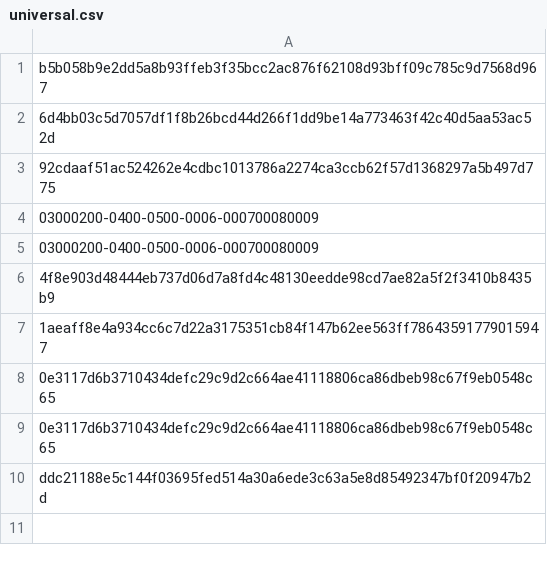
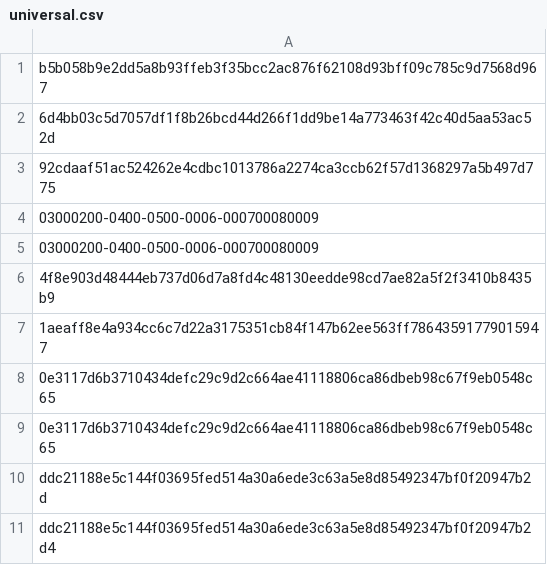
Before and after one commit to azaboi/web, a CSV file: main/universal.csv, drawn as a sheet.

Commit message:
Update universal.csv

```diff
--- a/main/universal.csv
+++ b/main/universal.csv
@@ -10 +10,2 @@ b5b058b9e2dd5a8b93ffeb3f35bcc2ac876f62108d93bff09c785c9d7568d967
 ddc21188e5c144f03695fed514a30a6ede3c63a5e8d85492347bf0f20947b2d
+ddc21188e5c144f03695fed514a30a6ede3c63a5e8d85492347bf0f20947b2d4
```
